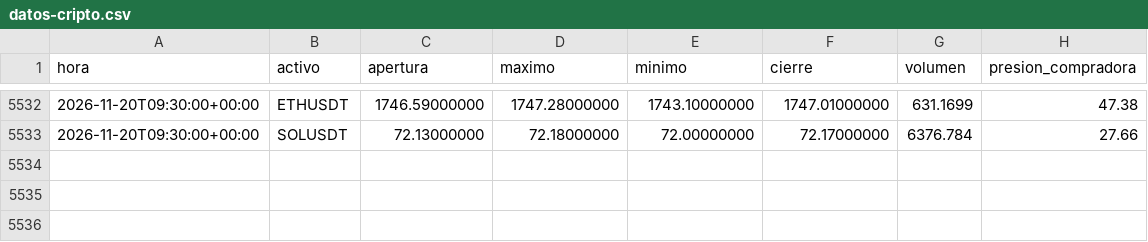
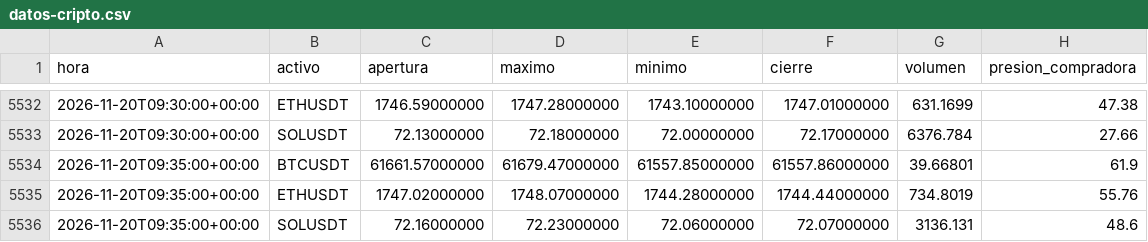
Before and after one commit to lidiagalve05-cell/Alertas-trading-lidia, a CSV file: datos-cripto.csv, drawn as a sheet; only a part is shown, gaps mark what is left out; the diff names each change by its address in the sheet, - before the commit and + after, or states it on an @@ line.

```diff
--- a/datos-cripto.csv
+++ b/datos-cripto.csv
+row 5534: 2026-11-20T09:35:00+00:00 | BTCUSDT | 61661.57000000 | 61679.47000000 | 61557.85000000 | 61557.86000000 | 39.66801 | 61.9
+row 5535: 2026-11-20T09:35:00+00:00 | ETHUSDT | 1747.02000000 | 1748.07000000 | 1744.28000000 | 1744.44000000 | 734.8019 | 55.76
+row 5536: 2026-11-20T09:35:00+00:00 | SOLUSDT | 72.16000000 | 72.23000000 | 72.06000000 | 72.07000000 | 3136.131 | 48.6
```
